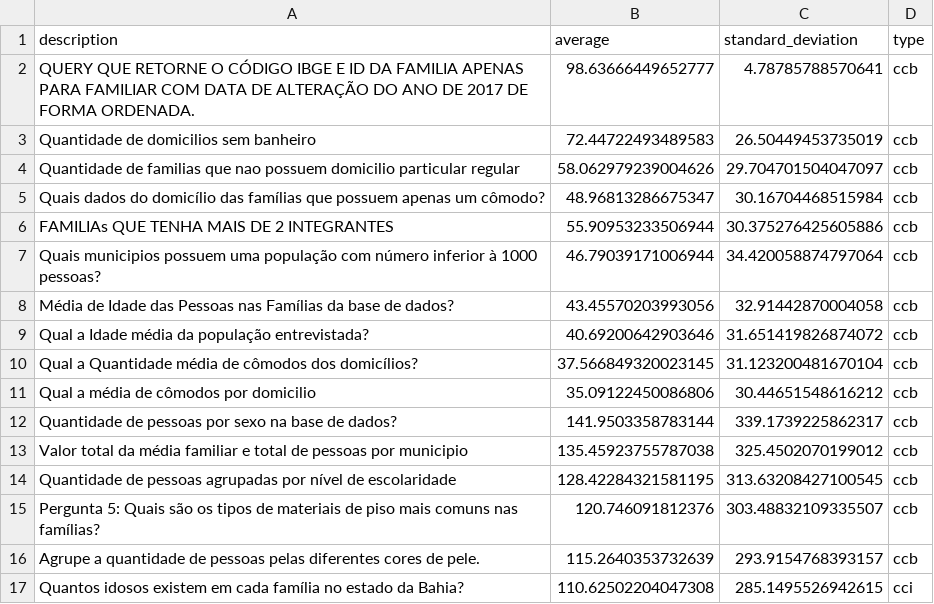
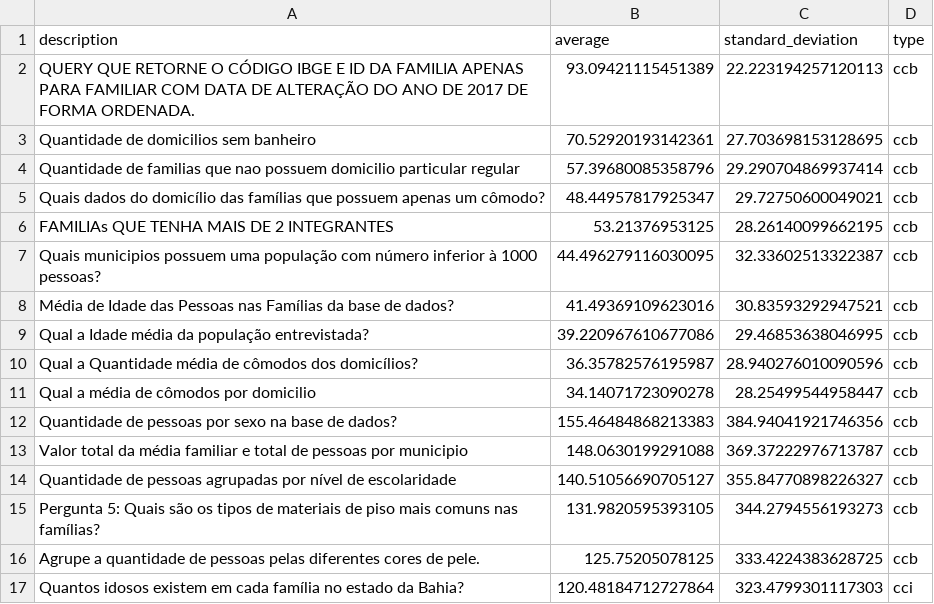
Before and after one commit to andersonLoyola/trabson-so, a CSV file: report.csv, drawn as a sheet; only a part is shown; the diff covers the shown part only.

```diff
--- a/report.csv
+++ b/report.csv
@@ -1,17 +1,17 @@
 description,average,standard_deviation,type
-QUERY QUE RETORNE O CÓDIGO IBGE E ID DA FAMILIA APENAS PARA FAMILIAR COM DATA DE ALTERAÇÃO DO ANO DE 2017 DE FORMA ORDENADA.,98.63666449652777,4.78785788570641,ccb
-Quantidade de domicilios sem banheiro,72.44722493489583,26.50449453735019,ccb
-Quantidade de familias que nao possuem domicilio particular regular,58.062979239004626,29.704701504047097,ccb
-Quais dados do domicílio das famílias que possuem apenas um cômodo?,48.96813286675347,30.16704468515984,ccb
-FAMILIAs QUE TENHA MAIS DE 2 INTEGRANTES,55.90953233506944,30.375276425605886,ccb
-Quais municipios possuem uma população com número inferior à 1000 pessoas?,46.79039171006944,34.420058874797064,ccb
-Média de Idade das Pessoas nas Famílias da base de dados?,43.45570203993056,32.91442870004058,ccb
-Qual a Idade média da população entrevistada?,40.69200642903646,31.651419826874072,ccb
-Qual a Quantidade média de cômodos dos domicílios?,37.566849320023145,31.123200481670104,ccb
-Qual a média de cômodos por domicilio,35.09122450086806,30.44651548616212,ccb
-Quantidade de pessoas por sexo na base de dados?,141.9503358783144,339.1739225862317,ccb
-Valor total da média familiar e total de pessoas por municipio,135.45923755787038,325.4502070199012,ccb
-Quantidade de pessoas agrupadas por nível de escolaridade,128.42284321581195,313.63208427100545,ccb
-Pergunta 5: Quais são os tipos de materiais de piso mais comuns nas famílias?,120.746091812376,303.48832109335507,ccb
-Agrupe a quantidade de pessoas pelas diferentes cores de pele.,115.2640353732639,293.9154768393157,ccb
-Quantos idosos existem em cada família no estado da Bahia?,110.62502204047308,285.1495526942615,cci
+QUERY QUE RETORNE O CÓDIGO IBGE E ID DA FAMILIA APENAS PARA FAMILIAR COM DATA DE ALTERAÇÃO DO ANO DE 2017 DE FORMA ORDENADA.,93.09421115451389,22.223194257120113,ccb
+Quantidade de domicilios sem banheiro,70.52920193142361,27.703698153128695,ccb
+Quantidade de familias que nao possuem domicilio particular regular,57.39680085358796,29.290704869937414,ccb
+Quais dados do domicílio das famílias que possuem apenas um cômodo?,48.44957817925347,29.72750600049021,ccb
+FAMILIAs QUE TENHA MAIS DE 2 INTEGRANTES,53.21376953125,28.26140099662195,ccb
+Quais municipios possuem uma população com número inferior à 1000 pessoas?,44.496279116030095,32.33602513322387,ccb
+Média de Idade das Pessoas nas Famílias da base de dados?,41.49369109623016,30.83593292947521,ccb
+Qual a Idade média da população entrevistada?,39.220967610677086,29.46853638046995,ccb
+Qual a Quantidade média de cômodos dos domicílios?,36.35782576195987,28.940276010090596,ccb
+Qual a média de cômodos por domicilio,34.14071723090278,28.25499544958447,ccb
+Quantidade de pessoas por sexo na base de dados?,155.46484868213383,384.94041921746356,ccb
+Valor total da média familiar e total de pessoas por municipio,148.0630199291088,369.37222976713787,ccb
+Quantidade de pessoas agrupadas por nível de escolaridade,140.51056690705127,355.84770898226327,ccb
+Pergunta 5: Quais são os tipos de materiais de piso mais comuns nas famílias?,131.9820595393105,344.2794556193273,ccb
+Agrupe a quantidade de pessoas pelas diferentes cores de pele.,125.75205078125,333.4224383628725,ccb
+Quantos idosos existem em cada família no estado da Bahia?,120.48184712727864,323.4799301117303,cci
```
Also changed, not shown: 28 edited cells elsewhere in this file, 9 other files.
